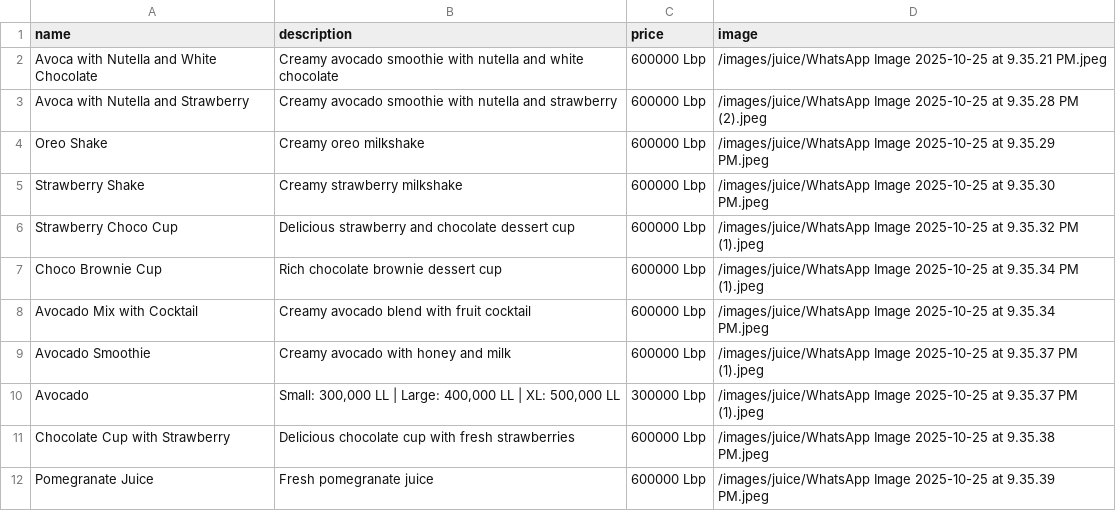
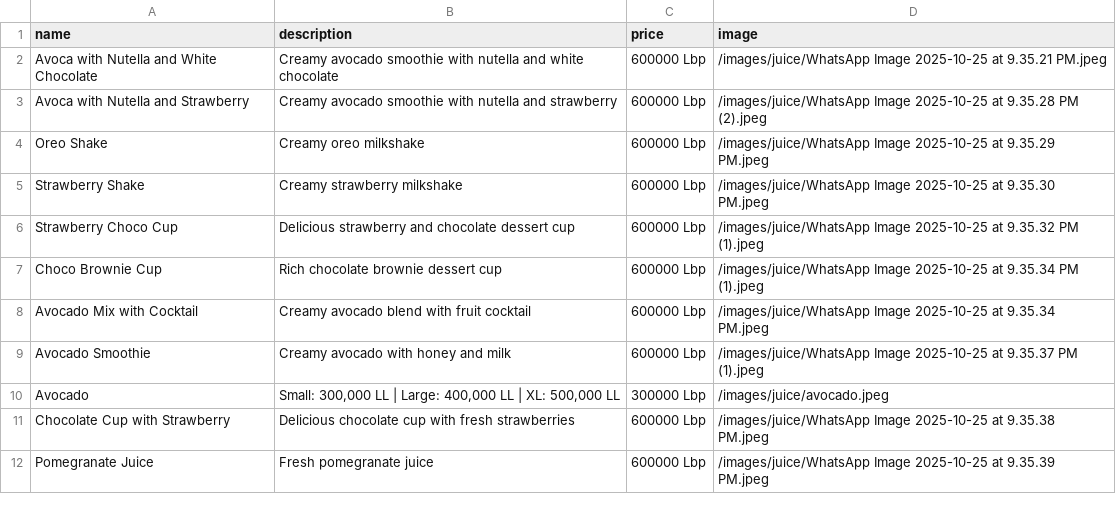
Before and after one commit to RoBat-1/restaurant-menu-app, a CSV file: public/data/juice.csv, drawn as a sheet.

Commit message:
Fix avocado image path

```diff
--- a/public/data/juice.csv
+++ b/public/data/juice.csv
@@ -9,3 +9,3 @@ Avocado Mix with Cocktail,Creamy avocado blend with fruit cocktail,600000 Lbp,/i
 Avocado Smoothie,Creamy avocado with honey and milk,600000 Lbp,/images/juice/WhatsApp Image 2025-10-25 at 9.35.37 PM (1).jpeg
-Avocado,"Small: 300,000 LL | Large: 400,000 LL | XL: 500,000 LL",300000 Lbp,/images/juice/WhatsApp Image 2025-10-25 at 9.35.37 PM (1).jpeg
+Avocado,"Small: 300,000 LL | Large: 400,000 LL | XL: 500,000 LL",300000 Lbp,/images/juice/avocado.jpeg
 Chocolate Cup with Strawberry,Delicious chocolate cup with fresh strawberries,600000 Lbp,/images/juice/WhatsApp Image 2025-10-25 at 9.35.38 PM.jpeg
```
